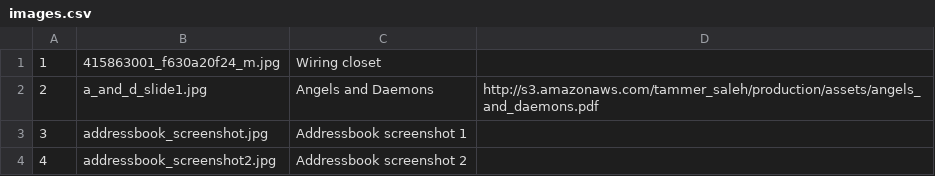
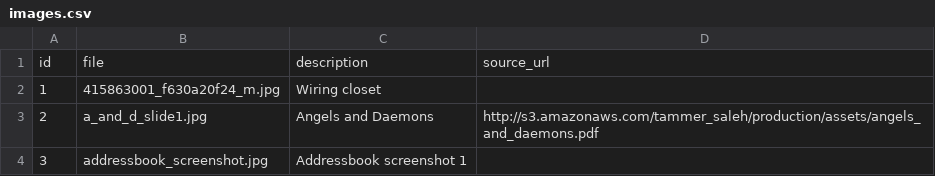
Before and after one commit to Dejital/tammer-saleh, a CSV file: config/images.csv, drawn as a sheet; only a part is shown; the shorter side is filled out with more unchanged rows.

Commit message:
moving images

```diff
--- a/config/images.csv
+++ b/config/images.csv
@@ -1 +1,2 @@
+id,file,description,source_url
 1,"415863001_f630a20f24_m.jpg","Wiring closet",""
```
Also changed, not shown: 2 other files.
